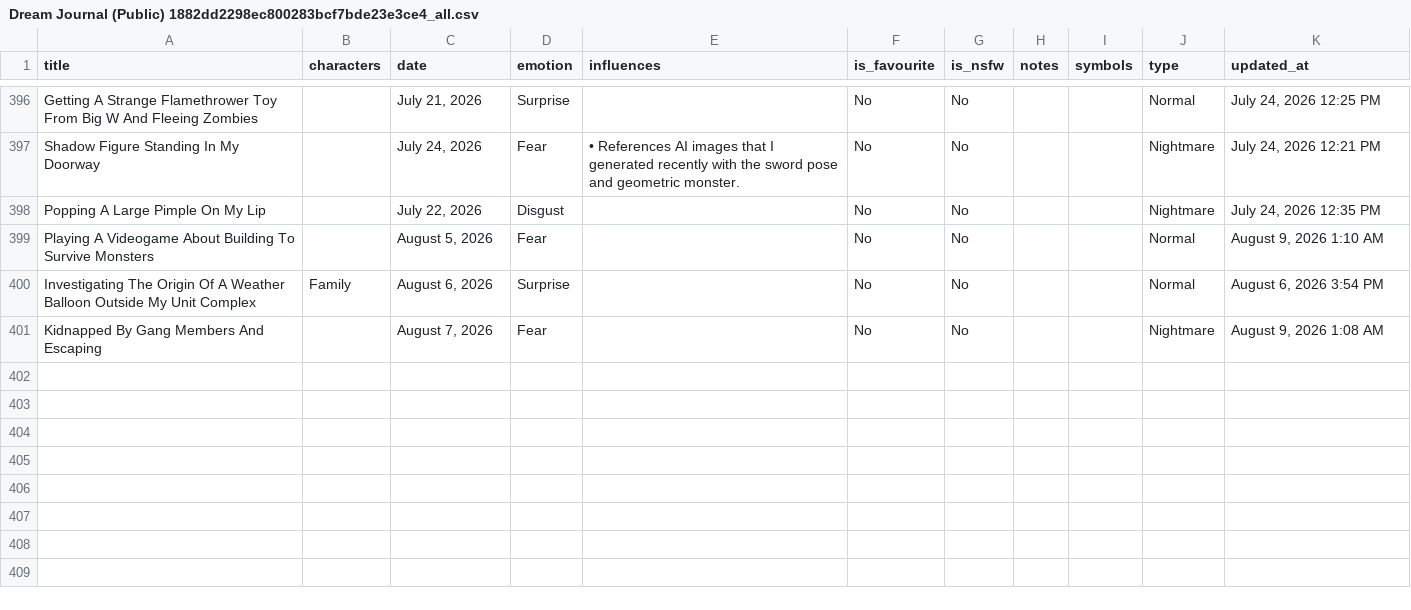
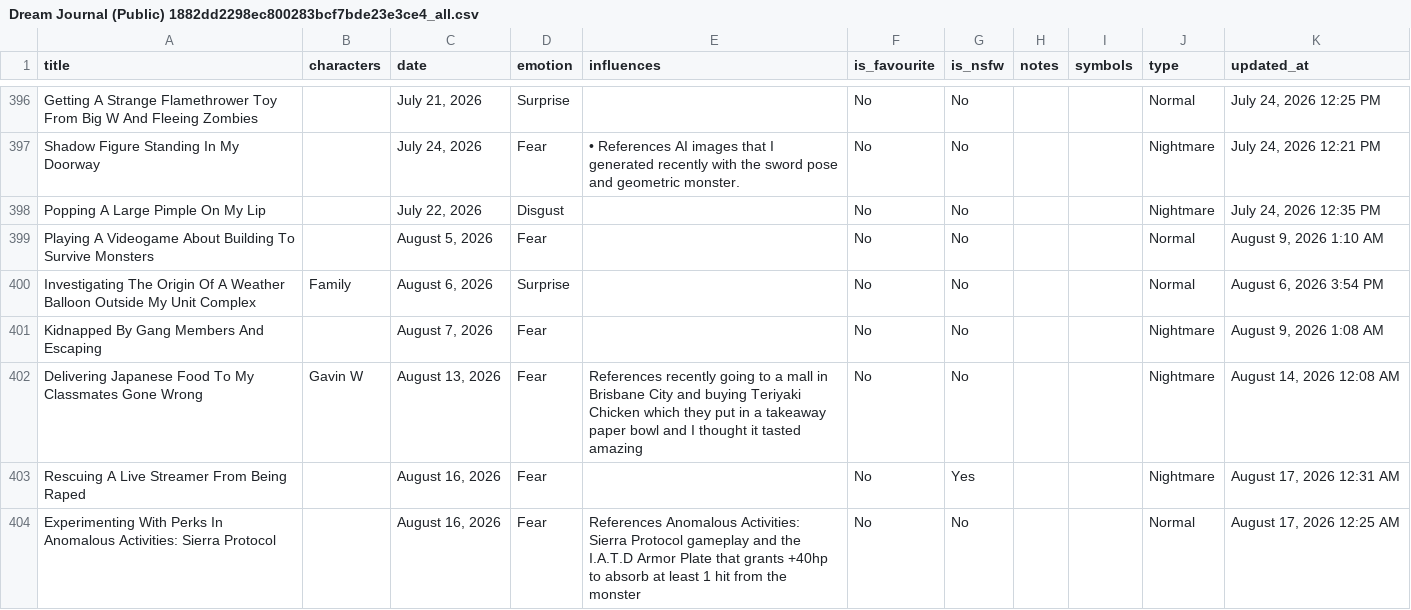
Before and after one commit to S-JZR/Dream-Journal, a CSV file: Dream Journal (Public) 1882dd2298ec800283bcf7bde23e3ce4_all.csv, drawn as a sheet; only a part is shown, gaps mark what is left out; the diff names each change by its address in the sheet, - before the commit and + after, or states it on an @@ line.

Commit message:
Add Dreams

```diff
--- a/Dream Journal (Public) 1882dd2298ec800283bcf7bde23e3ce4_all.csv
+++ b/Dream Journal (Public) 1882dd2298ec800283bcf7bde23e3ce4_all.csv
+row 402: Delivering Japanese Food To My Classmates Gone Wrong | Gavin W | August 13, 2026 | Fear | References recently going to a mall in Brisbane City and buying Teriyaki Chicken which they put in a takeaway paper bowl and I thought it tasted amazing | No | No |  |  | Nightmare | August 14, 2026 12:08 AM
+row 403: Rescuing A Live Streamer From Being Raped |  | August 16, 2026 | Fear |  | No | Yes |  |  | Nightmare | August 17, 2026 12:31 AM
+row 404: Experimenting With Perks In Anomalous Activities: Sierra Protocol |  | August 16, 2026 | Fear | References Anomalous Activities: Sierra Protocol gameplay and the I.A.T.D Armor Plate that grants +40hp to absorb at least 1 hit from the monster | No | No |  |  | Normal | August 17, 2026 12:25 AM
```
Also changed, not shown: Dream Journal (Public) 1882dd2298ec800283bcf7bde23e3ce4.csv, 3 other files.
